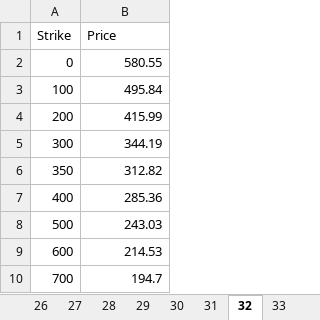
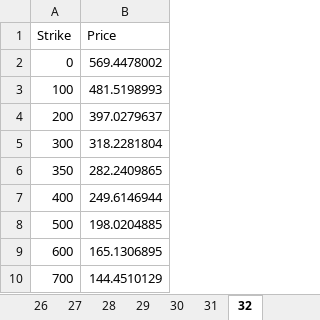
Before and after one commit to PyFE/PyFENG, an Excel workbook: pyfeng/data/sabr_benchmark.xlsx, sheet 32, drawn as a sheet; values as stored, in another font and other column widths than the file's, no borders; the diff names each change by its address in the sheet, - before the commit and + after, or states it on an @@ line.

```diff
--- a/pyfeng/data/sabr_benchmark.xlsx (sheet 32)
+++ b/pyfeng/data/sabr_benchmark.xlsx (sheet 32)
-sheet tab: 33
-B2 (Price): 580.55
+B2 (Price): 569.4478002
-B3 (Price): 495.84
+B3 (Price): 481.5198993
-B4 (Price): 415.99
+B4 (Price): 397.0279637
-B5 (Price): 344.19
+B5 (Price): 318.2281804
-B6 (Price): 312.82
+B6 (Price): 282.2409865
-B7 (Price): 285.36
+B7 (Price): 249.6146944
-B8 (Price): 243.03
+B8 (Price): 198.0204885
-B9 (Price): 214.53
+B9 (Price): 165.1306895
-B10 (Price): 194.7
+B10 (Price): 144.4510129
```
Also changed, not shown: sheet 30, sheet Param, sheet 31.
